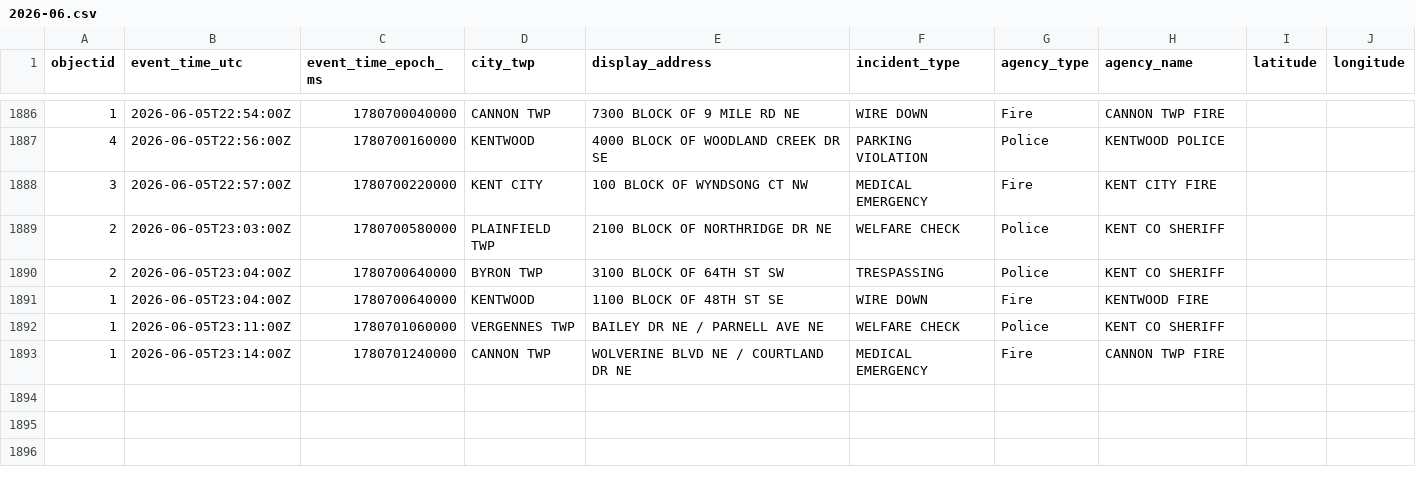
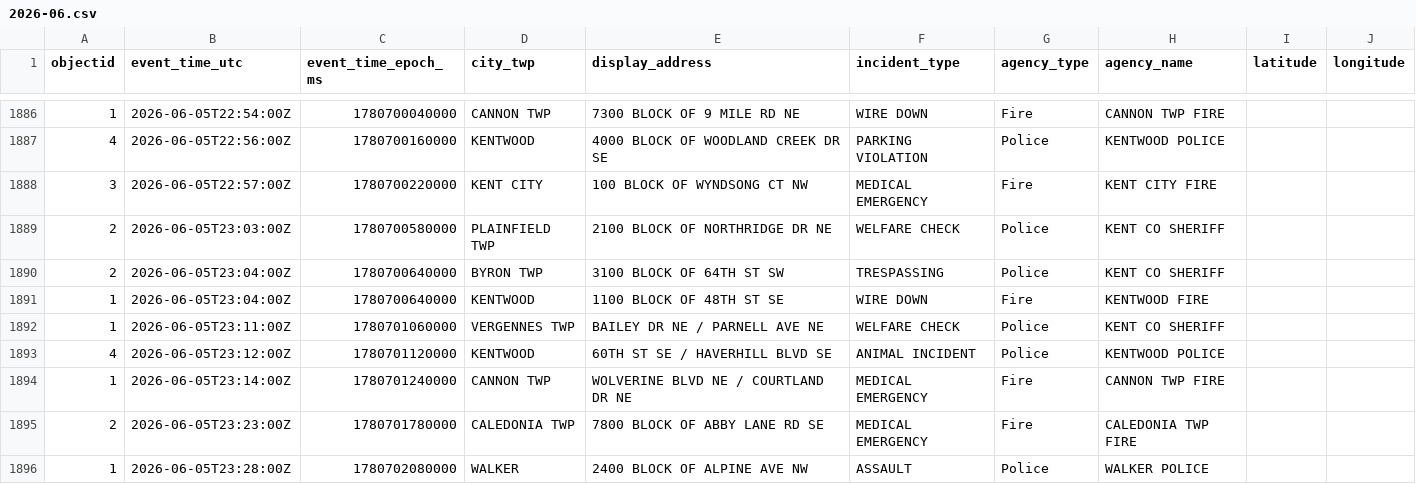
Before and after one commit to Cantica-Systems/west-michigan-dispatch, a CSV file: data/kent/2026-06.csv, drawn as a sheet; only a part is shown, gaps mark what is left out.

```diff
--- a/data/kent/2026-06.csv
+++ b/data/kent/2026-06.csv
@@ -1892,2 +1892,5 @@ objectid,event_time_utc,event_time_epoch_ms,city_twp,display_address,incident_ty
 1,2026-06-05T23:11:00Z,1780701060000,VERGENNES TWP,BAILEY DR NE / PARNELL AVE NE,WELFARE CHECK,Police,KENT CO SHERIFF,,
+4,2026-06-05T23:12:00Z,1780701120000,KENTWOOD,60TH ST SE / HAVERHILL BLVD SE,ANIMAL INCIDENT,Police,KENTWOOD POLICE,,
 1,2026-06-05T23:14:00Z,1780701240000,CANNON TWP,WOLVERINE BLVD NE / COURTLAND DR NE,MEDICAL EMERGENCY,Fire,CANNON TWP FIRE,,
+2,2026-06-05T23:23:00Z,1780701780000,CALEDONIA TWP,7800 BLOCK OF ABBY LANE RD SE,MEDICAL EMERGENCY,Fire,CALEDONIA TWP FIRE,,
+1,2026-06-05T23:28:00Z,1780702080000,WALKER,2400 BLOCK OF ALPINE AVE NW,ASSAULT,Police,WALKER POLICE,,
```
Also changed, not shown: data/grcity/2026-06.csv, 3 other files.
